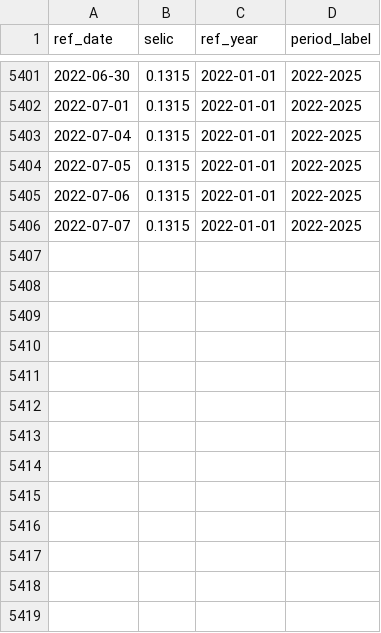
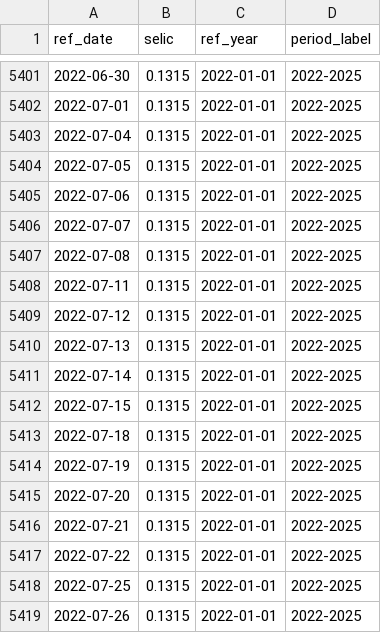
Before and after one commit to msperlin/vdr, a CSV file: inst/extdata/data/Chapter04-selic-2000-2022.csv, drawn as a sheet; only a part is shown, gaps mark what is left out; the diff names each change by its address in the sheet, - before the commit and + after, or states it on an @@ line.

Commit message:
new dataset

```diff
--- a/inst/extdata/data/Chapter04-selic-2000-2022.csv
+++ b/inst/extdata/data/Chapter04-selic-2000-2022.csv
+row 5407: 2022-07-08 | 0.1315 | 2022-01-01 | 2022-2025
+row 5408: 2022-07-11 | 0.1315 | 2022-01-01 | 2022-2025
+row 5409: 2022-07-12 | 0.1315 | 2022-01-01 | 2022-2025
+row 5410: 2022-07-13 | 0.1315 | 2022-01-01 | 2022-2025
+row 5411: 2022-07-14 | 0.1315 | 2022-01-01 | 2022-2025
+row 5412: 2022-07-15 | 0.1315 | 2022-01-01 | 2022-2025
+row 5413: 2022-07-18 | 0.1315 | 2022-01-01 | 2022-2025
+row 5414: 2022-07-19 | 0.1315 | 2022-01-01 | 2022-2025
+row 5415: 2022-07-20 | 0.1315 | 2022-01-01 | 2022-2025
+row 5416: 2022-07-21 | 0.1315 | 2022-01-01 | 2022-2025
+row 5417: 2022-07-22 | 0.1315 | 2022-01-01 | 2022-2025
+row 5418: 2022-07-25 | 0.1315 | 2022-01-01 | 2022-2025
+row 5419: 2022-07-26 | 0.1315 | 2022-01-01 | 2022-2025
```
Also changed, not shown: inst/extdata/data/Chapter04-performance-14-stocks-2005-2022.csv, 3 other files.
